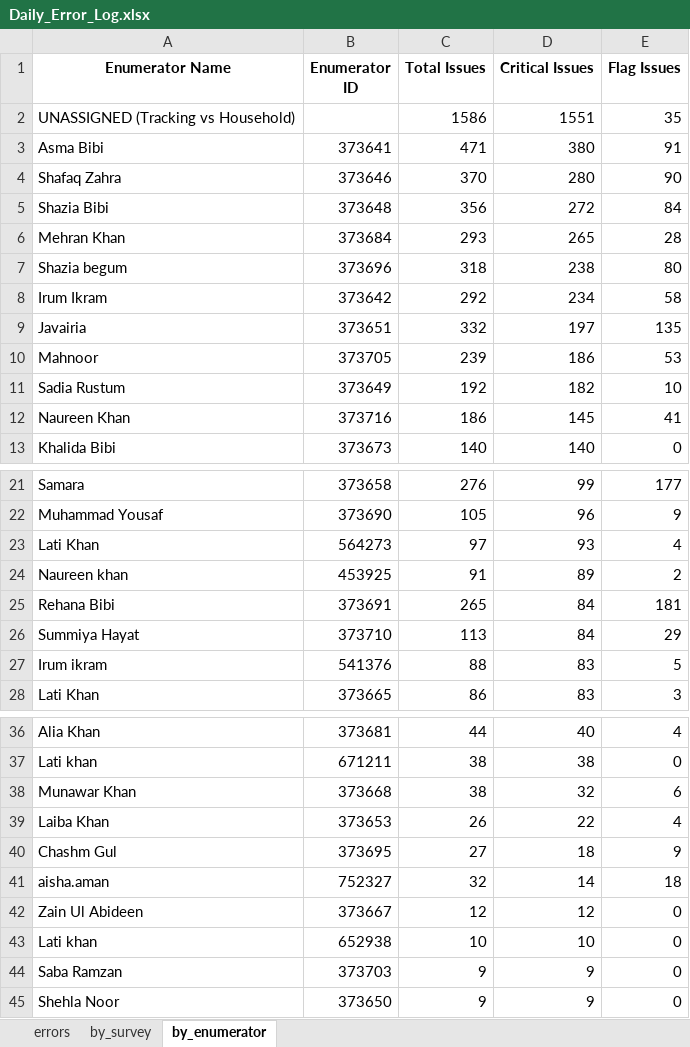
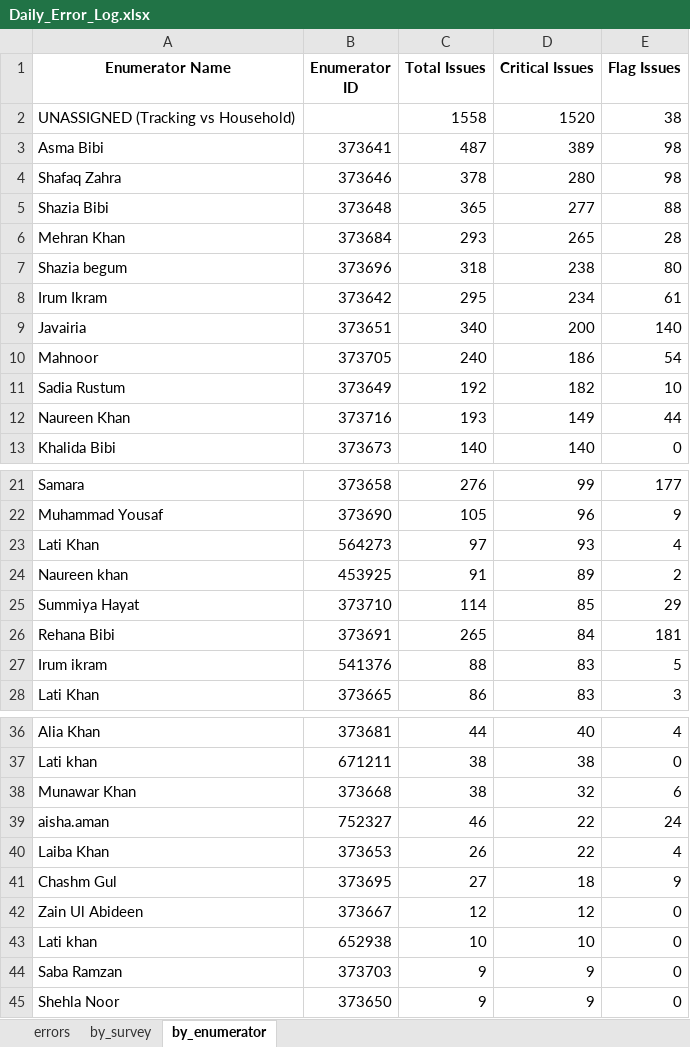
Before and after one commit to malkiaman-dev/KP_RAP_M_-_E_Dashboard, an Excel workbook: Error_log/Daily_Error_Log.xlsx, sheet by_enumerator, drawn as a sheet; only a part is shown, gaps mark what is left out; values as stored, in another font and other column widths than the file's, no borders; removed rows and columns are numbered as before the commit, all else as after; the diff names each change by its address in the sheet, - before the commit and + after, or states it on an @@ line.

```diff
--- a/Error_log/Daily_Error_Log.xlsx (sheet by_enumerator)
+++ b/Error_log/Daily_Error_Log.xlsx (sheet by_enumerator)
-C2 (Total Issues): 1586
+C2 (Total Issues): 1558
-D2 (Critical Issues): 1551
+D2 (Critical Issues): 1520
-E2 (Flag Issues): 35
+E2 (Flag Issues): 38
-C3 (Total Issues): 471
+C3 (Total Issues): 487
-D3 (Critical Issues): 380
+D3 (Critical Issues): 389
-E3 (Flag Issues): 91
+E3 (Flag Issues): 98
-C4 (Total Issues): 370
+C4 (Total Issues): 378
-E4 (Flag Issues): 90
+E4 (Flag Issues): 98
-C5 (Total Issues): 356
+C5 (Total Issues): 365
-D5 (Critical Issues): 272
+D5 (Critical Issues): 277
-E5 (Flag Issues): 84
+E5 (Flag Issues): 88
-C8 (Total Issues): 292
+C8 (Total Issues): 295
-E8 (Flag Issues): 58
+E8 (Flag Issues): 61
-C9 (Total Issues): 332
+C9 (Total Issues): 340
-D9 (Critical Issues): 197
+D9 (Critical Issues): 200
-E9 (Flag Issues): 135
+E9 (Flag Issues): 140
-C10 (Total Issues): 239
+C10 (Total Issues): 240
-E10 (Flag Issues): 53
+E10 (Flag Issues): 54
-C12 (Total Issues): 186
+C12 (Total Issues): 193
-D12 (Critical Issues): 145
+D12 (Critical Issues): 149
-E12 (Flag Issues): 41
+E12 (Flag Issues): 44
+row 25: Summiya Hayat | 373710 | 114 | 85 | 29
-row 26: Summiya Hayat | 373710 | 113 | 84 | 29
+row 39: aisha.aman | 752327 | 46 | 22 | 24
-row 41: aisha.aman | 752327 | 32 | 14 | 18
```
Also changed, not shown: sheet errors, sheet by_survey, Error_log/Enumerator_Performance.xlsx, Error_log/Weekly_QA_Summary.xlsx, 2 other files.
